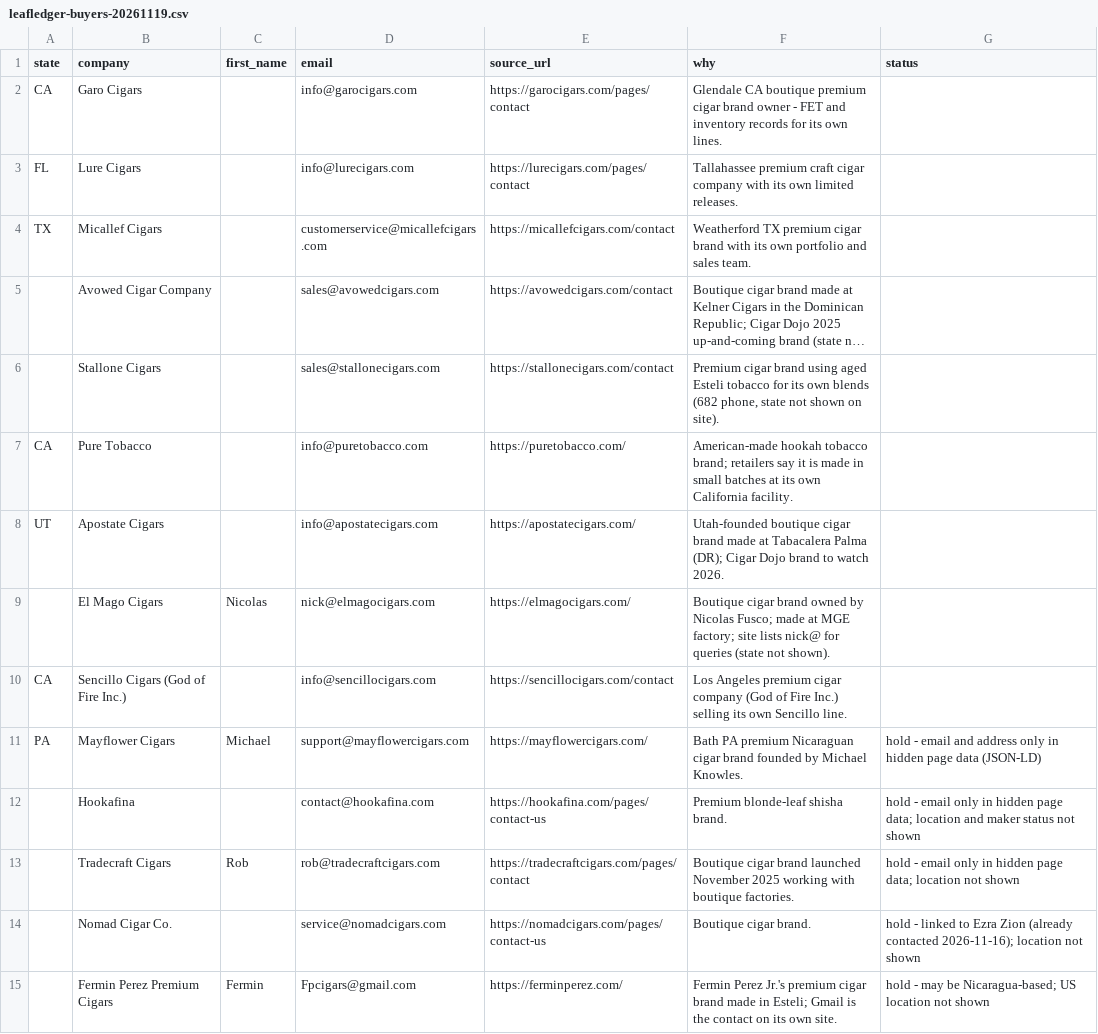
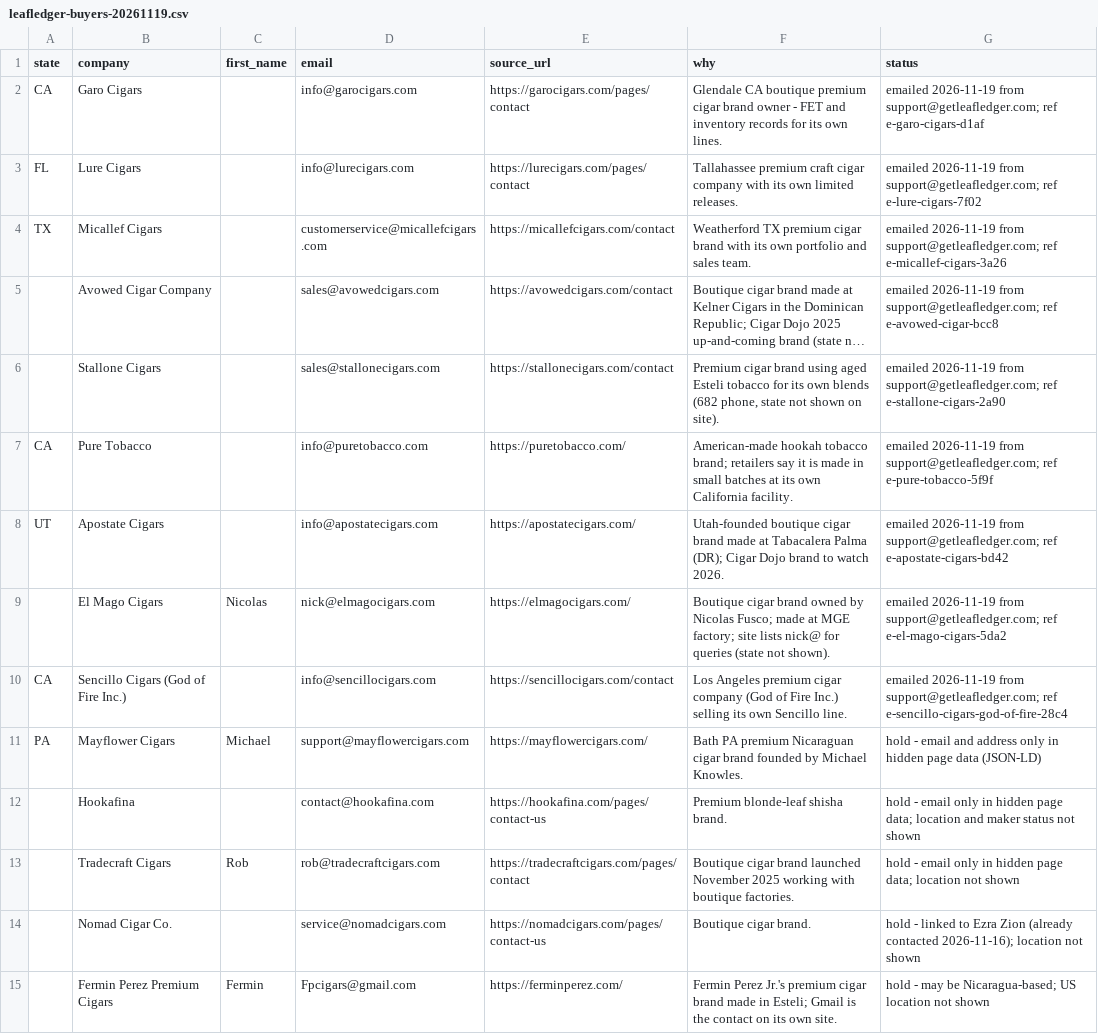
Before and after one commit to profitpin-group/profitpin-group-website, a CSV file: marketing/leafledger-buyers-20261119.csv, drawn as a sheet; only a part is shown; long unchanged cells end in …; the diff names each change by its address in the sheet, - before the commit and + after, or states it on an @@ line.

```diff
--- a/marketing/leafledger-buyers-20261119.csv
+++ b/marketing/leafledger-buyers-20261119.csv
-G2 (status): (empty)
+G2 (status): emailed 2026-11-19 from support@getleafledger.com; ref e-garo-cigars-d1af
-G3 (status): (empty)
+G3 (status): emailed 2026-11-19 from support@getleafledger.com; ref e-lure-cigars-7f02
-G4 (status): (empty)
+G4 (status): emailed 2026-11-19 from support@getleafledger.com; ref e-micallef-cigars-3a26
-G5 (status): (empty)
+G5 (status): emailed 2026-11-19 from support@getleafledger.com; ref e-avowed-cigar-bcc8
-G6 (status): (empty)
+G6 (status): emailed 2026-11-19 from support@getleafledger.com; ref e-stallone-cigars-2a90
-G7 (status): (empty)
+G7 (status): emailed 2026-11-19 from support@getleafledger.com; ref e-pure-tobacco-5f9f
-G8 (status): (empty)
+G8 (status): emailed 2026-11-19 from support@getleafledger.com; ref e-apostate-cigars-bd42
-G9 (status): (empty)
+G9 (status): emailed 2026-11-19 from support@getleafledger.com; ref e-el-mago-cigars-5da2
-G10 (status): (empty)
+G10 (status): emailed 2026-11-19 from support@getleafledger.com; ref e-sencillo-cigars-god-of-fire-28c4
```
Also changed, not shown: marketing/saleledger-buyers-20261119.csv, marketing/stockstart-buyers-20261119.csv, 1 other file.
